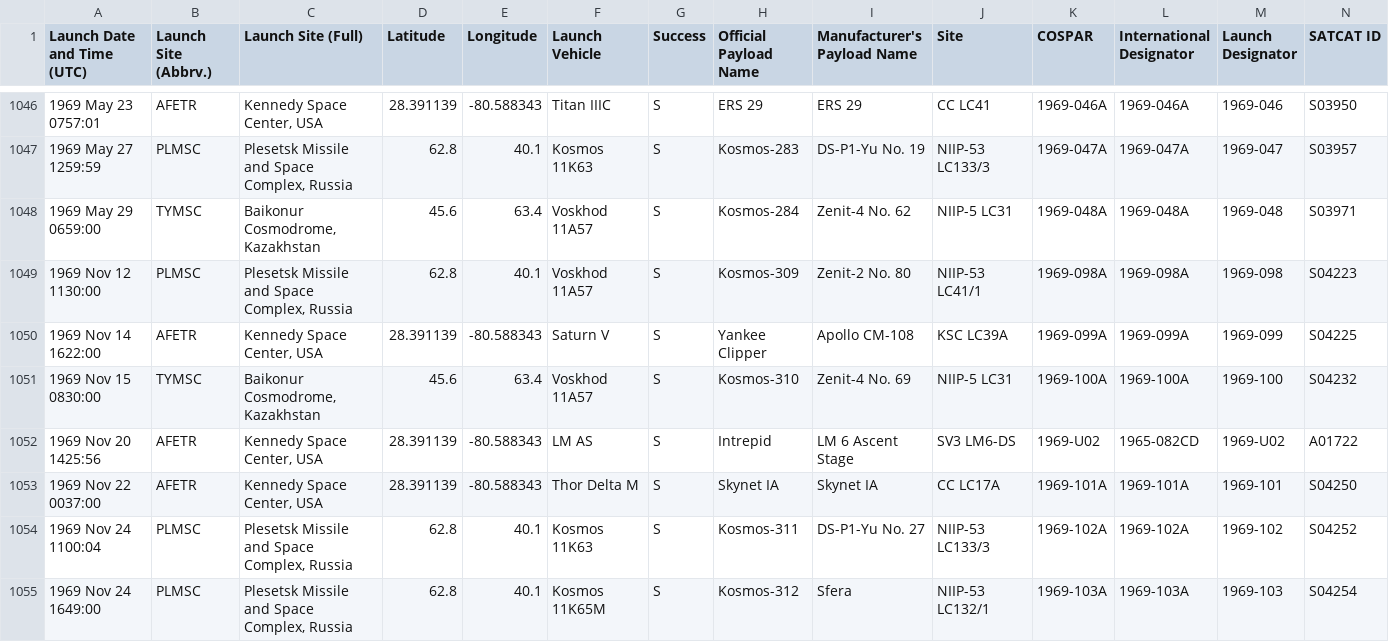
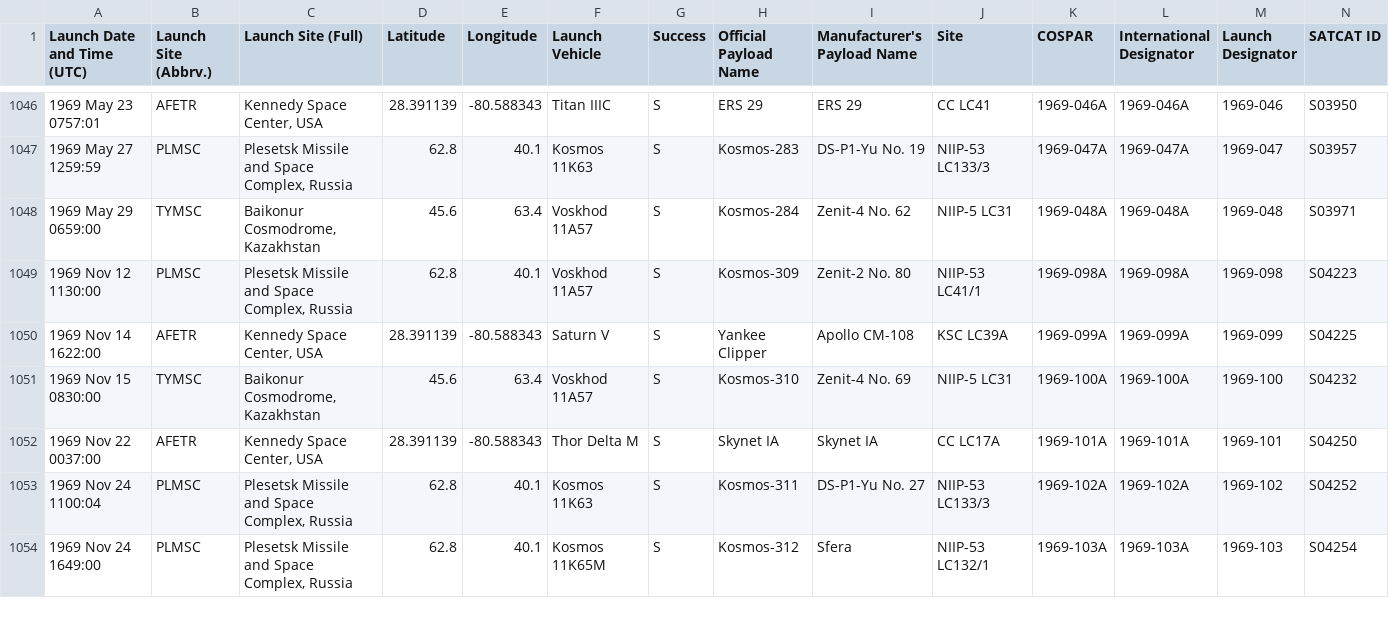
Before and after one commit to NattyBumppo/a3-sonjak3-natguy-nreiter, a CSV file: data/massive_launchlog.csv, drawn as a sheet; only a part is shown, gaps mark what is left out; rows hold the shown columns only; the diff covers the shown part only; the diff names each change by its address in the sheet, - before the commit and + after, or states it on an @@ line.

Commit message:
Made a few corrections to launchlog.

```diff
--- a/data/massive_launchlog.csv
+++ b/data/massive_launchlog.csv
-row 1052: 1969 Nov 20 1425:56 | AFETR | Kennedy Space Center, USA | 28.391139 | -80.588343 | LM AS | S | Intrepid | LM 6 Ascent Stage | SV3 LM6-DS | 1969-U02 | 1965-082CD | 1969-U02 | A01722
```
Also changed, not shown: 4 removed rows and 7 edited cells elsewhere in this file.
